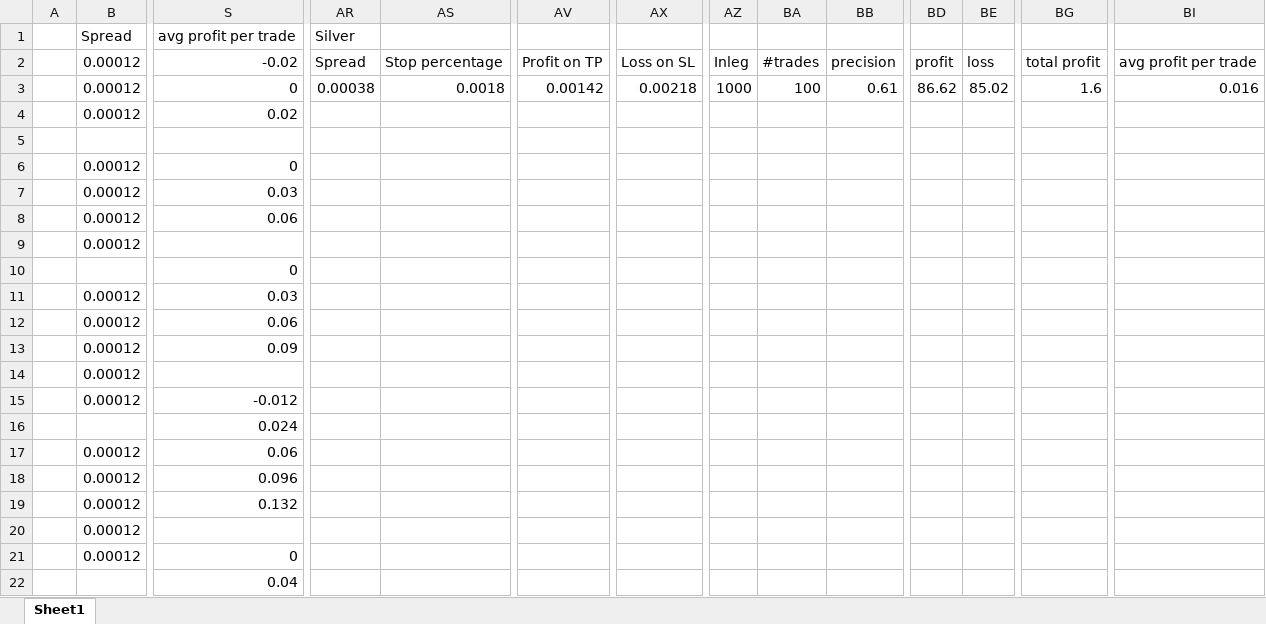
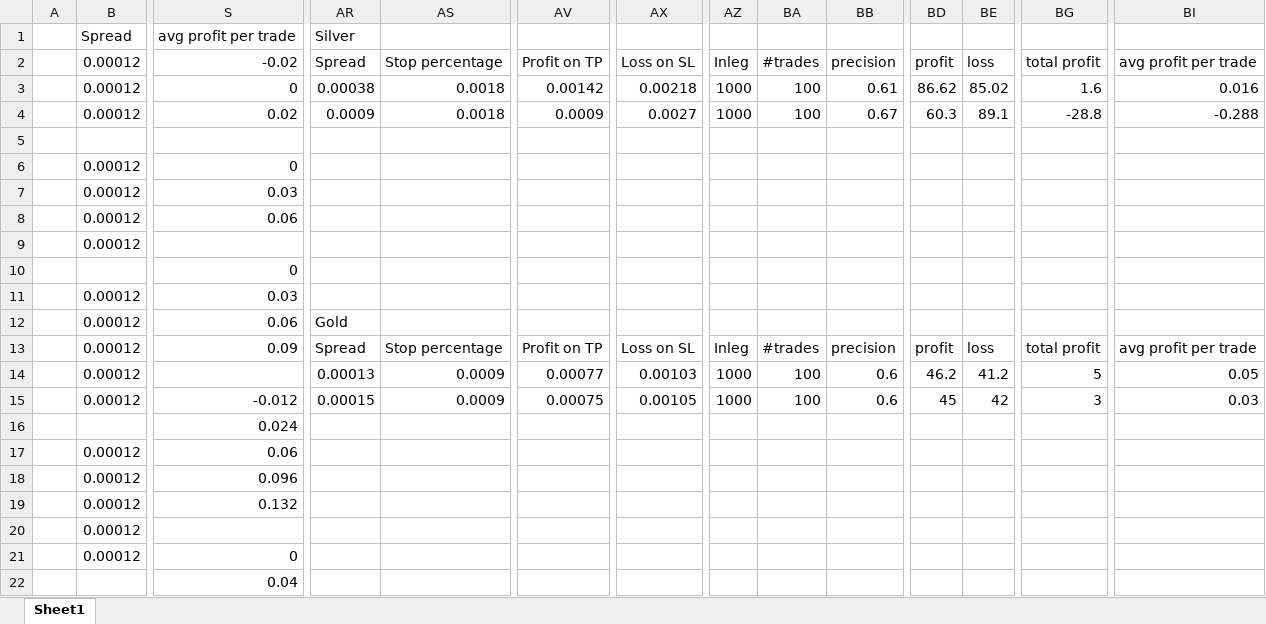
Before and after one commit to ElivandeKuil/HiLo-DEV, an Excel workbook: Forex/analysis docs/Profitability analysis.xlsx, sheet Sheet1, drawn as a sheet; only a part is shown, gaps mark what is left out; values as stored, in another font and other column widths than the file's, no borders; removed rows and columns are numbered as before the commit, all else as after; rows hold the shown columns only; the diff names each change by its address in the sheet, - before the commit and + after, or states it on an @@ line.

```diff
--- a/Forex/analysis docs/Profitability analysis.xlsx (sheet Sheet1)
+++ b/Forex/analysis docs/Profitability analysis.xlsx (sheet Sheet1)
-AR4: (empty)
+AR4: 0.0009
-AS4: (empty)
+AS4: 0.0018
-AV4: (empty)
+AV4: 0.0009
-AX4: (empty)
+AX4: 0.0027
-AZ4: (empty)
+AZ4: 1000
-BA4: (empty)
+BA4: 100
-BB4: (empty)
+BB4: 0.67
-BD4: (empty)
+BD4: 60.3
-BE4: (empty)
+BE4: 89.1
-BG4: (empty)
+BG4: -28.8
-BI4: (empty)
+BI4: -0.288
-AR12: (empty)
+AR12: Gold
-AR13: (empty)
+AR13: Spread
-AS13: (empty)
+AS13: Stop percentage
-AV13: (empty)
+AV13: Profit on TP
-AX13: (empty)
+AX13: Loss on SL
-AZ13: (empty)
+AZ13: Inleg
-BA13: (empty)
+BA13: #trades
-BB13: (empty)
+BB13: precision
-BD13: (empty)
+BD13: profit
-BE13: (empty)
+BE13: loss
-BG13: (empty)
+BG13: total profit
-BI13: (empty)
+BI13: avg profit per trade
-row 14:  | 0.00012
-row 15:  | 0.00012 | -0.012
+row 14:  | 0.00012 |  | 0.00013 | 0.0009 | 0.00077 | 0.00103 | 1000 | 100 | 0.6 | 46.2 | 41.2 | 5 | 0.05
+row 15:  | 0.00012 | -0.012 | 0.00015 | 0.0009 | 0.00075 | 0.00105 | 1000 | 100 | 0.6 | 45 | 42 | 3 | 0.03
```
Also changed, not shown: 25 other files.
